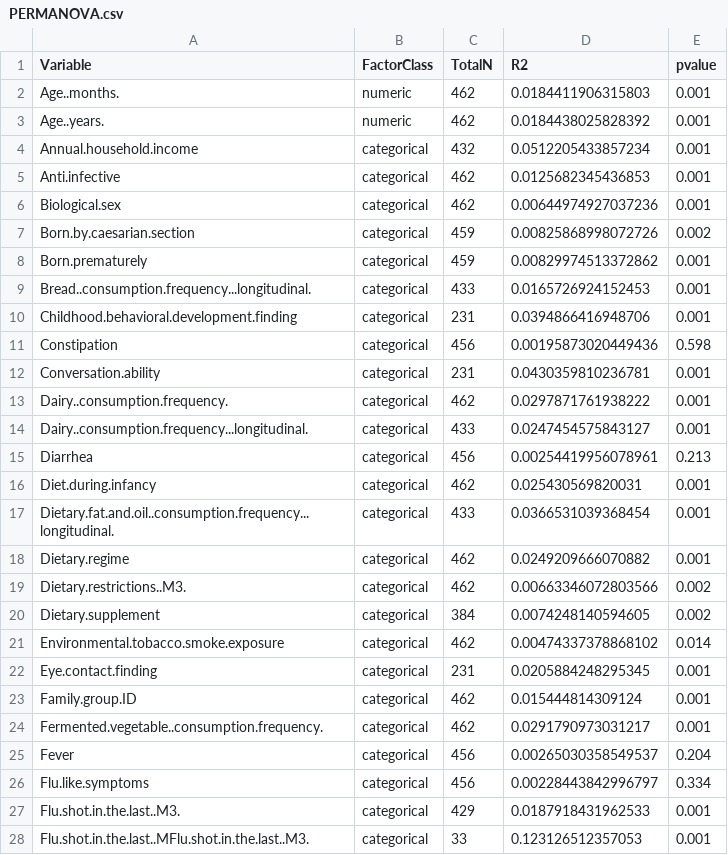
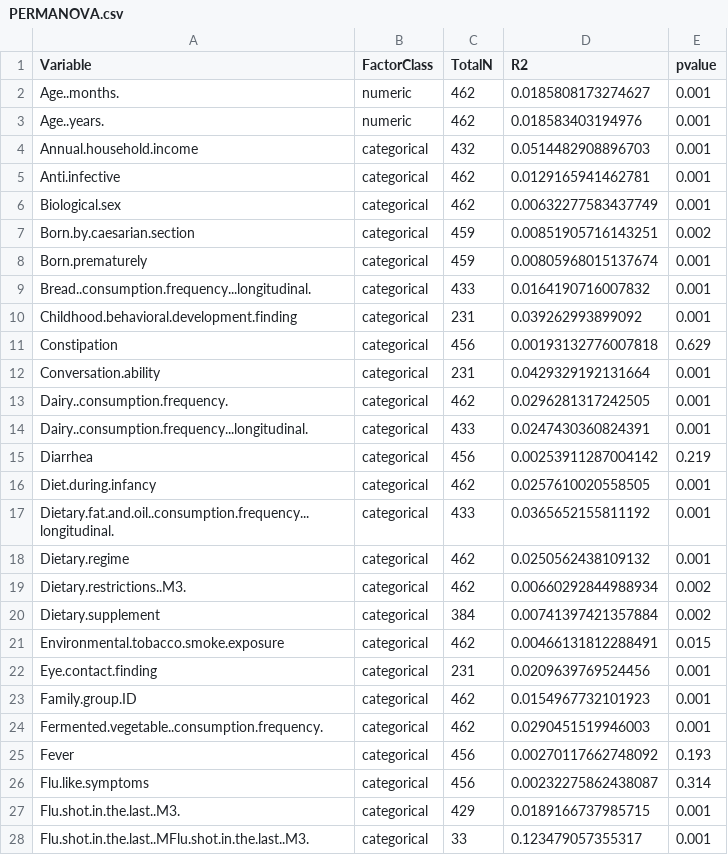
Before and after one commit to MaudeDavidLab/M3_Phyloseq_Analysis, a CSV file: PERMANOVA.csv, drawn as a sheet; only a part is shown; the diff covers the shown part only.

```diff
--- a/PERMANOVA.csv
+++ b/PERMANOVA.csv
@@ -1,28 +1,28 @@
 "Variable","FactorClass","TotalN","R2","pvalue"
-"Age..months.","numeric",462,0.0184411906315803,0.001
-"Age..years.","numeric",462,0.0184438025828392,0.001
-"Annual.household.income","categorical",432,0.0512205433857234,0.001
-"Anti.infective","categorical",462,0.0125682345436853,0.001
-"Biological.sex","categorical",462,0.00644974927037236,0.001
-"Born.by.caesarian.section","categorical",459,0.00825868998072726,0.002
-"Born.prematurely","categorical",459,0.00829974513372862,0.001
-"Bread..consumption.frequency...longitudinal.","categorical",433,0.0165726924152453,0.001
-"Childhood.behavioral.development.finding","categorical",231,0.0394866416948706,0.001
-"Constipation","categorical",456,0.00195873020449436,0.598
-"Conversation.ability","categorical",231,0.0430359810236781,0.001
-"Dairy..consumption.frequency.","categorical",462,0.0297871761938222,0.001
-"Dairy..consumption.frequency...longitudinal.","categorical",433,0.0247454575843127,0.001
-"Diarrhea","categorical",456,0.00254419956078961,0.213
-"Diet.during.infancy","categorical",462,0.025430569820031,0.001
-"Dietary.fat.and.oil..consumption.frequency...longitudinal.","categorical",433,0.0366531039368454,0.001
-"Dietary.regime","categorical",462,0.0249209666070882,0.001
-"Dietary.restrictions..M3.","categorical",462,0.00663346072803566,0.002
-"Dietary.supplement","categorical",384,0.0074248140594605,0.002
-"Environmental.tobacco.smoke.exposure","categorical",462,0.00474337378868102,0.014
-"Eye.contact.finding","categorical",231,0.0205884248295345,0.001
-"Family.group.ID","categorical",462,0.015444814309124,0.001
-"Fermented.vegetable..consumption.frequency.","categorical",462,0.0291790973031217,0.001
-"Fever","categorical",456,0.00265030358549537,0.204
-"Flu.like.symptoms","categorical",456,0.00228443842996797,0.334
-"Flu.shot.in.the.last..M3.","categorical",429,0.0187918431962533,0.001
-"Flu.shot.in.the.last..MFlu.shot.in.the.last..M3.","categorical",33,0.123126512357053,0.001
+"Age..months.","numeric",462,0.0185808173274627,0.001
+"Age..years.","numeric",462,0.018583403194976,0.001
+"Annual.household.income","categorical",432,0.0514482908896703,0.001
+"Anti.infective","categorical",462,0.0129165941462781,0.001
+"Biological.sex","categorical",462,0.00632277583437749,0.001
+"Born.by.caesarian.section","categorical",459,0.00851905716143251,0.002
+"Born.prematurely","categorical",459,0.00805968015137674,0.001
+"Bread..consumption.frequency...longitudinal.","categorical",433,0.0164190716007832,0.001
+"Childhood.behavioral.development.finding","categorical",231,0.039262993899092,0.001
+"Constipation","categorical",456,0.00193132776007818,0.629
+"Conversation.ability","categorical",231,0.0429329192131664,0.001
+"Dairy..consumption.frequency.","categorical",462,0.0296281317242505,0.001
+"Dairy..consumption.frequency...longitudinal.","categorical",433,0.0247430360824391,0.001
+"Diarrhea","categorical",456,0.00253911287004142,0.219
+"Diet.during.infancy","categorical",462,0.0257610020558505,0.001
+"Dietary.fat.and.oil..consumption.frequency...longitudinal.","categorical",433,0.0365652155811192,0.001
+"Dietary.regime","categorical",462,0.0250562438109132,0.001
+"Dietary.restrictions..M3.","categorical",462,0.00660292844988934,0.002
+"Dietary.supplement","categorical",384,0.00741397421357884,0.002
+"Environmental.tobacco.smoke.exposure","categorical",462,0.00466131812288491,0.015
+"Eye.contact.finding","categorical",231,0.0209639769524456,0.001
+"Family.group.ID","categorical",462,0.0154967732101923,0.001
+"Fermented.vegetable..consumption.frequency.","categorical",462,0.0290451519946003,0.001
+"Fever","categorical",456,0.00270117662748092,0.193
+"Flu.like.symptoms","categorical",456,0.00232275862438087,0.314
+"Flu.shot.in.the.last..M3.","categorical",429,0.0189166737985715,0.001
+"Flu.shot.in.the.last..MFlu.shot.in.the.last..M3.","categorical",33,0.123479057355317,0.001
```
Also changed, not shown: 112 edited cells elsewhere in this file, PERMANOV_betadis_imp_corhort.csv, Significant_res_deseq_q0.05_mtgseq_q0.05.csv, 31 other files.
